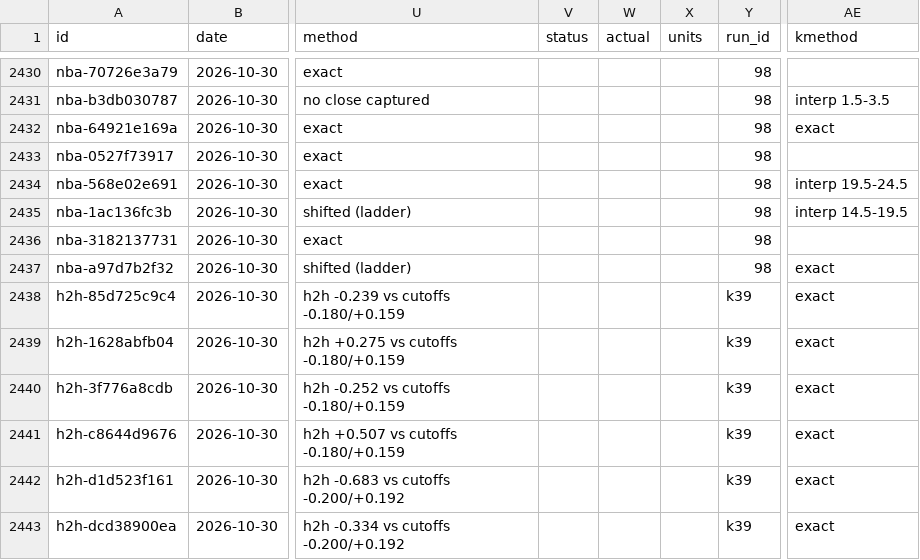
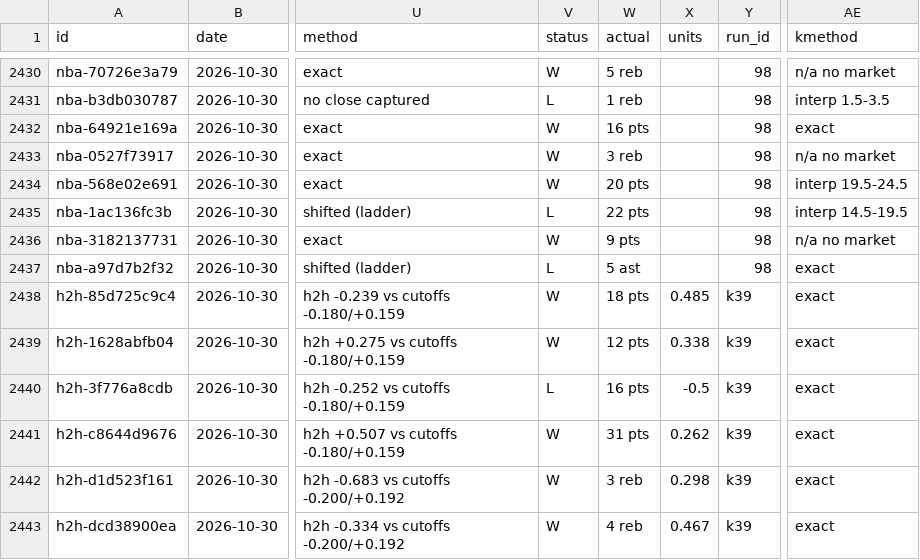
Before and after one commit to grahambirch99/closing-line-club, a CSV file: data/nba/paper.csv, drawn as a sheet; only a part is shown, gaps mark what is left out; the diff covers the shown part only; the diff names each change by its address in the sheet, - before the commit and + after, or states it on an @@ line.

```diff
--- a/data/nba/paper.csv
+++ b/data/nba/paper.csv
-V2430 (status): (empty)
+V2430 (status): W
-W2430 (actual): (empty)
+W2430 (actual): 5 reb
-AE2430 (kmethod): (empty)
+AE2430 (kmethod): n/a no market
-V2431 (status): (empty)
+V2431 (status): L
-W2431 (actual): (empty)
+W2431 (actual): 1 reb
-V2432:V2434 (status): (empty)
+V2432:V2434 (status): W
-W2432 (actual): (empty)
+W2432 (actual): 16 pts
-W2433 (actual): (empty)
+W2433 (actual): 3 reb
-AE2433 (kmethod): (empty)
+AE2433 (kmethod): n/a no market
-W2434 (actual): (empty)
+W2434 (actual): 20 pts
-V2435 (status): (empty)
+V2435 (status): L
-W2435 (actual): (empty)
+W2435 (actual): 22 pts
-V2436 (status): (empty)
+V2436 (status): W
-W2436 (actual): (empty)
+W2436 (actual): 9 pts
-AE2436 (kmethod): (empty)
+AE2436 (kmethod): n/a no market
-V2437 (status): (empty)
+V2437 (status): L
-W2437 (actual): (empty)
+W2437 (actual): 5 ast
-V2438:V2439 (status): (empty)
+V2438:V2439 (status): W
-W2438 (actual): (empty)
+W2438 (actual): 18 pts
-X2438 (units): (empty)
+X2438 (units): 0.485
-W2439 (actual): (empty)
+W2439 (actual): 12 pts
-X2439 (units): (empty)
+X2439 (units): 0.338
-V2440 (status): (empty)
+V2440 (status): L
-W2440 (actual): (empty)
+W2440 (actual): 16 pts
-X2440 (units): (empty)
+X2440 (units): -0.5
-V2441:V2443 (status): (empty)
+V2441:V2443 (status): W
-W2441 (actual): (empty)
+W2441 (actual): 31 pts
-X2441 (units): (empty)
+X2441 (units): 0.262
-W2442 (actual): (empty)
+W2442 (actual): 3 reb
-X2442 (units): (empty)
+X2442 (units): 0.298
-W2443 (actual): (empty)
+W2443 (actual): 4 reb
-X2443 (units): (empty)
+X2443 (units): 0.467
```
Also changed, not shown: 154 edited cells elsewhere in this file, 1 other file.
